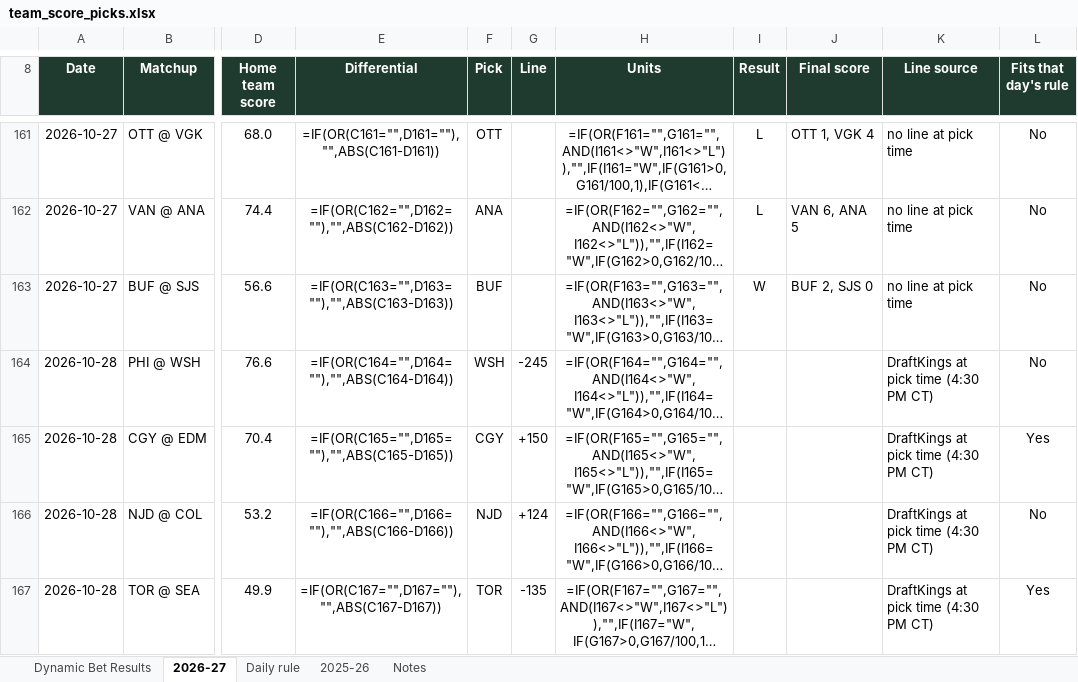
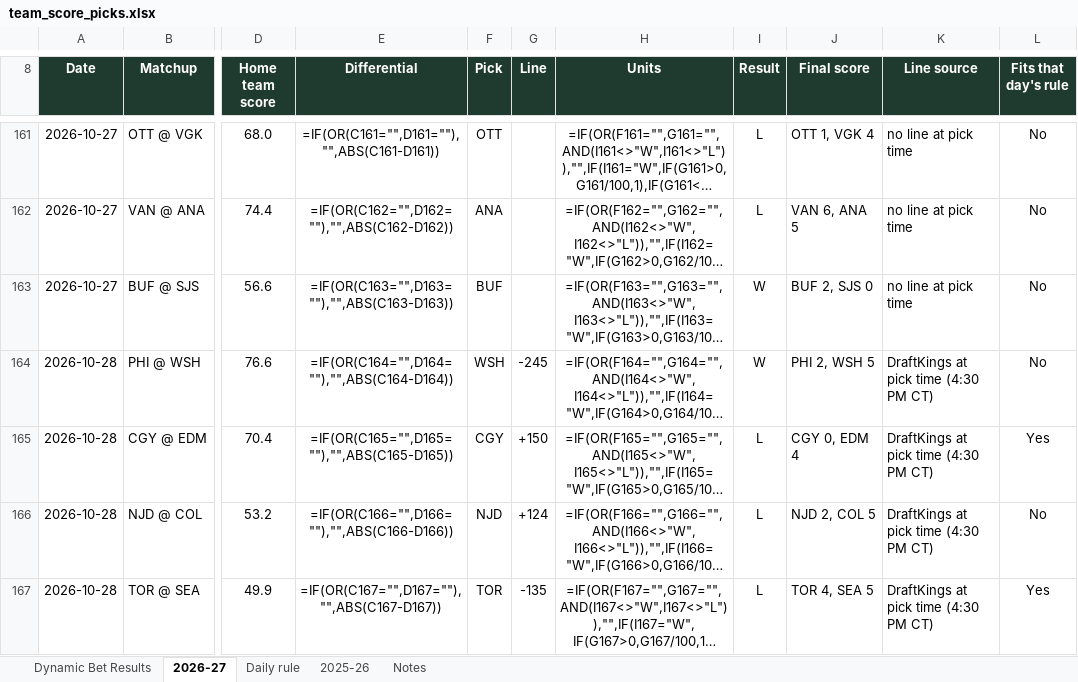
Before and after one commit to starsviz/starsviz.github.io, an Excel workbook: team_score_picks.xlsx, sheet 2026-27, drawn as a sheet; only a part is shown, gaps mark what is left out; long unchanged cells end in …; values as stored, in another font and other column widths than the file's, no borders; formulas without a stored value are shown as written; conditional formats not drawn; the diff names each change by its address in the sheet, - before the commit and + after, or states it on an @@ line.

```diff
--- a/team_score_picks.xlsx (sheet 2026-27)
+++ b/team_score_picks.xlsx (sheet 2026-27)
-I164 (Result): (empty)
+I164 (Result): W
-J164 (Final score): (empty)
+J164 (Final score): PHI 2, WSH 5
-I165:I167 (Result): (empty)
+I165:I167 (Result): L
-J165 (Final score): (empty)
+J165 (Final score): CGY 0, EDM 4
-J166 (Final score): (empty)
+J166 (Final score): NJD 2, COL 5
-J167 (Final score): (empty)
+J167 (Final score): TOR 4, SEA 5
```
Also changed, not shown: sheet Daily rule, sheet Dynamic Bet Results, sheet Notes, 3 other files.
